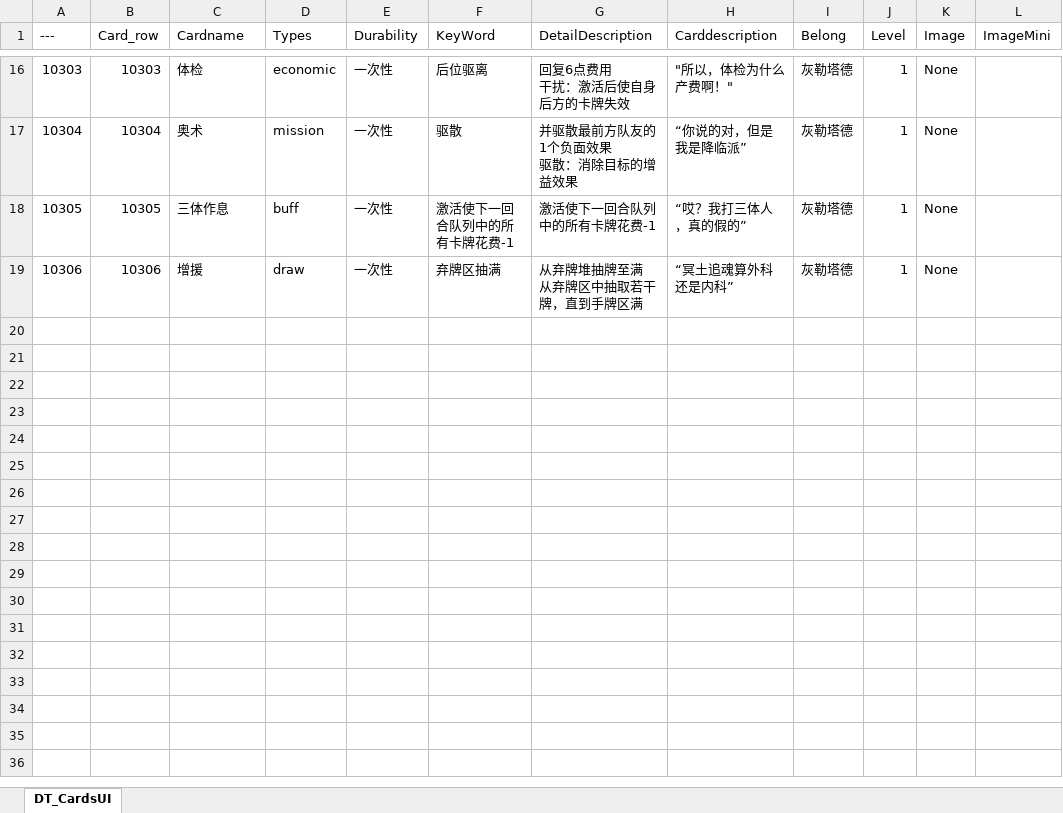
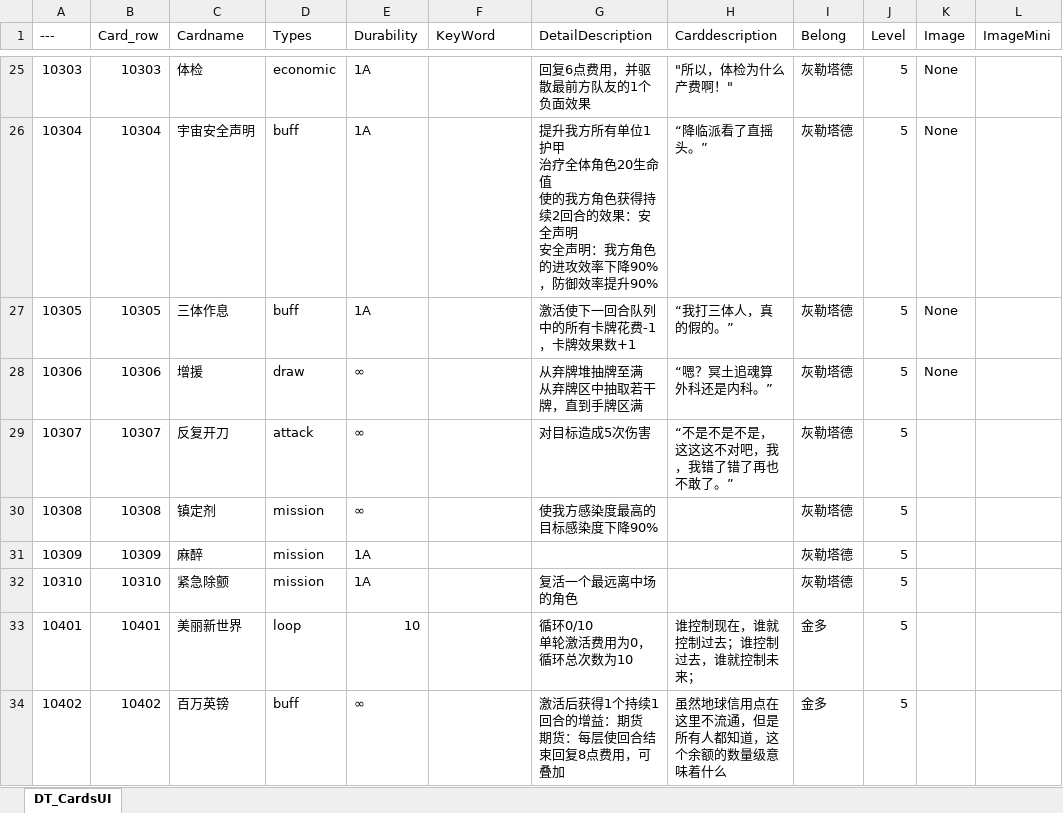
Before and after one commit to cdlhx/0504demo, an Excel workbook: DataTableXl/DT_CardsUI.xlsx, sheet DT_CardsUI, drawn as a sheet; only a part is shown, gaps mark what is left out; values as stored, in another font and other column widths than the file's, no cell formats; addresses are those after the commit; ↵ is a line break in a cell; the diff covers the shown part only; the diff names each change by its address in the sheet, - before the commit and + after, or states it on an @@ line.

```diff
--- a/DataTableXl/DT_CardsUI.xlsx (sheet DT_CardsUI)
+++ b/DataTableXl/DT_CardsUI.xlsx (sheet DT_CardsUI)
-E25:E27 (Durability): 一次性
+E25:E27 (Durability): 1A
-F25 (KeyWord): 后位驱离
+F25 (KeyWord): (empty)
-G25 (DetailDescription): 回复6点费用 ↵ 干扰：激活后使自身后方的卡牌失效
+G25 (DetailDescription): 回复6点费用，并驱散最前方队友的1个负面效果
-J25:J28 (Level): 1
+J25:J28 (Level): 5
-C26 (Cardname): 奥术
+C26 (Cardname): 宇宙安全声明
-D26 (Types): mission
+D26 (Types): buff
-F26 (KeyWord): 驱散
+F26 (KeyWord): (empty)
-G26 (DetailDescription): 并驱散最前方队友的1个负面效果 ↵ 驱散：消除目标的增益效果
+G26 (DetailDescription): 提升我方所有单位1护甲 ↵ 治疗全体角色20生命值 ↵ 使的我方角色获得持续2回合的效果：安全声明 ↵ 安全声明：我方角色的进攻效率下降90%，防御效率提升90%
-H26 (Carddescription): “你说的对，但是我是降临派”
+H26 (Carddescription): “降临派看了直摇头。”
-F27 (KeyWord): 激活使下一回合队列中的所有卡牌花费-1
+F27 (KeyWord): (empty)
-G27 (DetailDescription): 激活使下一回合队列中的所有卡牌花费-1
+G27 (DetailDescription): 激活使下一回合队列中的所有卡牌花费-1，卡牌效果数+1
-H27 (Carddescription): “哎？我打三体人，真的假的”
+H27 (Carddescription): “我打三体人，真的假的。”
-E28 (Durability): 一次性
+E28 (Durability): ∞
-F28 (KeyWord): 弃牌区抽满
+F28 (KeyWord): (empty)
-H28 (Carddescription): “冥土追魂算外科还是内科”
+H28 (Carddescription): “嗯？冥土追魂算外科还是内科。”
+row 29: 10307 | 10307 | 反复开刀 | attack | ∞ |  | 对目标造成5次伤害 | “不是不是不是，这这这不对吧，我，我错了错了再也不敢了。” | 灰勒塔德 | 5
+row 30: 10308 | 10308 | 镇定剂 | mission | ∞ |  | 使我方感染度最高的目标感染度下降90% |  | 灰勒塔德 | 5
+row 31: 10309 | 10309 | 麻醉 | mission | 1A |  |  |  | 灰勒塔德 | 5
+row 32: 10310 | 10310 | 紧急除颤 | mission | 1A |  | 复活一个最远离中场的角色 |  | 灰勒塔德 | 5
+row 33: 10401 | 10401 | 美丽新世界 | loop | 10 |  | 循环0/10 ↵ 单轮激活费用为0，循环总次数为10 | 谁控制现在，谁就控制过去；谁控制过去，谁就控制未来； | 金多 | 5
+row 34: 10402 | 10402 | 百万英镑 | buff | ∞ |  | 激活后获得1个持续1回合的增益：期货 ↵ 期货：每层使回合结束回复8点费用，可叠加 | 虽然地球信用点在这里不流通，但是所有人都知道，这个余额的数量级意味着什么 | 金多 | 5
```
Also changed, not shown: 63 added rows and 71 edited cells elsewhere in this sheet, cell formats, 1 other file.
